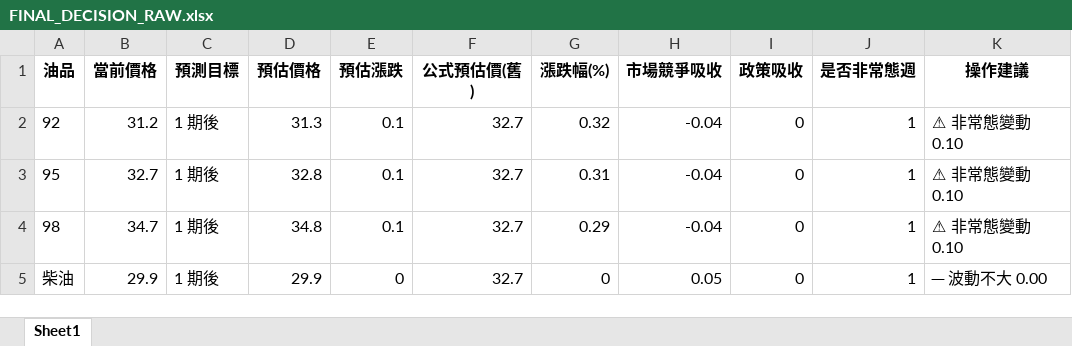
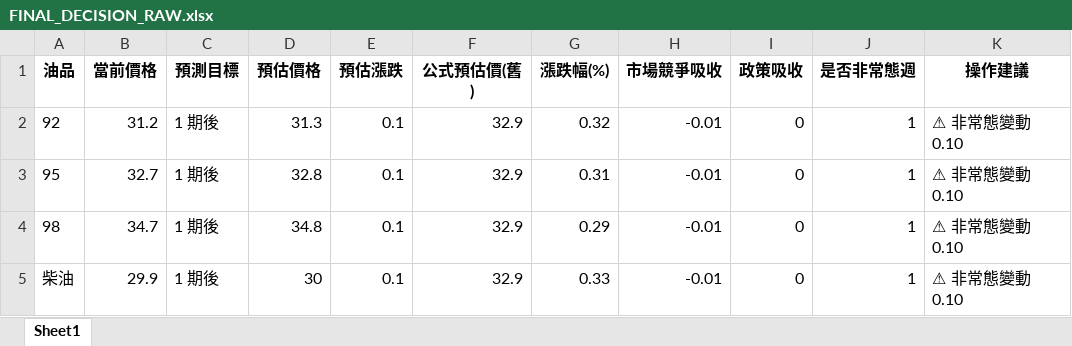
Before and after one commit to t2wqr27-tech/oil-price-prediction, an Excel workbook: 週五精準預測成果/FINAL_DECISION_RAW.xlsx, sheet Sheet1, drawn as a sheet; values as stored, in another font and other column widths than the file's, no borders; the diff names each change by its address in the sheet, - before the commit and + after, or states it on an @@ line.

```diff
--- a/週五精準預測成果/FINAL_DECISION_RAW.xlsx (sheet Sheet1)
+++ b/週五精準預測成果/FINAL_DECISION_RAW.xlsx (sheet Sheet1)
-F2:F5 (公式預估價(舊)): 32.7
+F2:F5 (公式預估價(舊)): 32.9
-H2:H4 (市場競爭吸收): -0.04
+H2:H4 (市場競爭吸收): -0.01
-D5 (預估價格): 29.9
+D5 (預估價格): 30
-E5 (預估漲跌): 0
+E5 (預估漲跌): 0.1
-G5 (漲跌幅(%)): 0
+G5 (漲跌幅(%)): 0.33
-H5 (市場競爭吸收): 0.05
+H5 (市場競爭吸收): -0.01
-K5 (操作建議): ─ 波動不大 0.00
+K5 (操作建議): ⚠ 非常態變動 0.10
```
Also changed, not shown: data/features_realtime.xlsx, 週五精準預測成果/FINAL_DECISION.xlsx, 19 other files.
